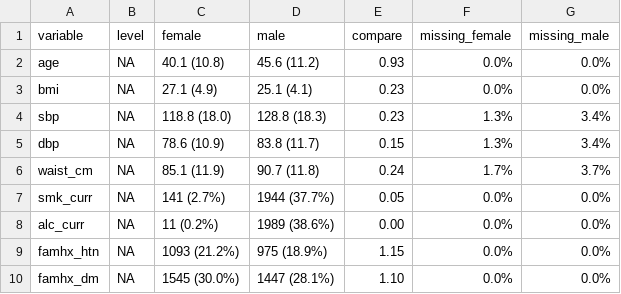
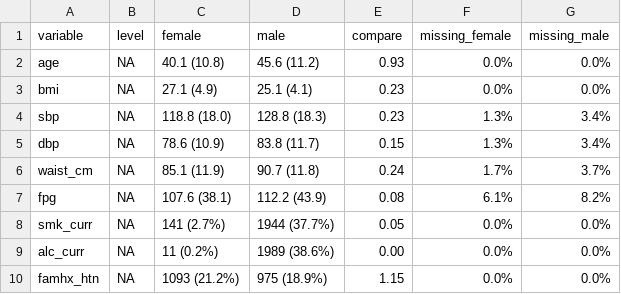
Before and after one commit to jialiguo511/p4_spouses_bmi, a CSV file: single imputation/analysis/psbsan01_descriptive characteristics.csv, drawn as a sheet; only a part is shown; the shorter side is filled out with more unchanged rows; the diff names each change by its address in the sheet, - before the commit and + after, or states it on an @@ line.

```diff
--- a/single imputation/analysis/psbsan01_descriptive characteristics.csv
+++ b/single imputation/analysis/psbsan01_descriptive characteristics.csv
+row 7: fpg | NA | 107.6 (38.1) | 112.2 (43.9) | 0.08 | 6.1% | 8.2%
```
Also changed, not shown: cca/analysis/psbcan01_descriptive characteristics.csv, 5 other files.
